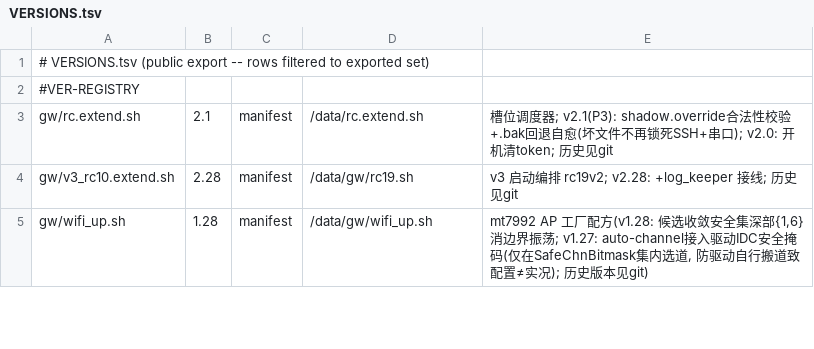
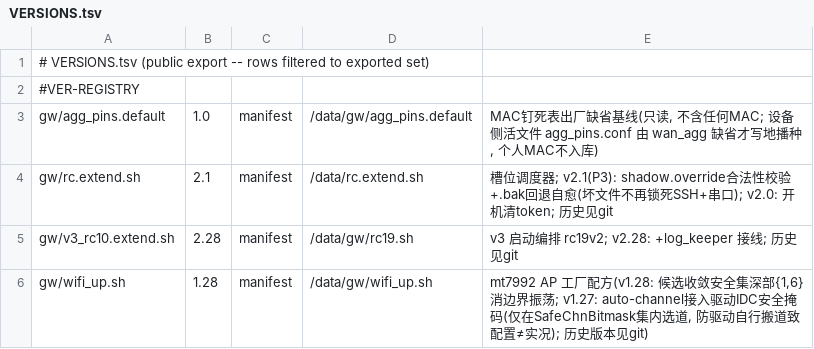
Before and after one commit to chr431/fiberhome-lg6151m, a TSV file: tools/VERSIONS.tsv, drawn as a sheet; only a part is shown; the diff covers the shown part only; the diff names each change by its address in the sheet, - before the commit and + after, or states it on an @@ line.

Commit message:
钉死表出厂基线 + 缺省播种: 缺失不再报错/静默失效, 且永不覆盖已有钉死
背景: agg_pins.conf(MAC 钉死表)是设备侧自管文件(含个人 MAC 不入库), 但缺失时
wan_agg 的钉死重放循环报 "can't open", 且钉死机制静默失效; weight 模式下该分支
每环循执行 → 报错每 3 秒重复一次。

为什么不直接把活文件放进部署清单: deploy.py 的 doctor 对每个 manifest 条目双侧比对
md5、push 内容不等即覆盖 —— 活文件一旦入库, 仓库那份"空版本"就成了权威, 下次部署
或体检"修复"会静默清空用户钉死(L10"陈旧仓库覆盖工作设备"那类事故)。

落地(与既有配置体系一致: defaults.conf↔settings.conf / uplink.conf 缺省才写):
- 新增随版本部署的只读基线 gw/agg_pins.default(不含任何 MAC, 自带格式/语义/用法
  说明) → /data/gw/agg_pins.default; deploy.py MANIFEST 增该条目(v2.17)。
- wan_agg v2.34 启动时 [ -r agg_pins.conf ] || cp agg_pins.default agg_pins.conf
  —— 缺省才写, 已有钉死永不覆盖。
- 活文件 agg_pins.conf 保持 EXTRA_KEEP(不进 MANIFEST、不参与比对): 隐私与"防覆盖"
  两条同时成立。GUI 写入保留 # 注释行, 基线说明不随编辑丢失。

行为等价: 基线只有注释行 → 重放循环照旧跳过 → 与改动前完全等价, 只是不再报错、
机制在设备侧自带说明。
护栏: selftest v2.28 t_agg_pins_seed(基线在位且不含 MAC + 活文件带说明 + 播种逻辑
在位 + 活文件仍在 EXTRA_KEEP)。

```diff
--- a/tools/VERSIONS.tsv
+++ b/tools/VERSIONS.tsv
+row 3: gw/agg_pins.default | 1.0 | manifest | /data/gw/agg_pins.default | MAC钉死表出厂缺省基线(只读, 不含任何MAC; 设备侧活文件 agg_pins.conf 由 wan_agg 缺省才写地播种, 个人MAC不入库)
```
Also changed, not shown: 6 edited cells elsewhere in this file, docs/CONCLUSIONS.tsv, 7 other files.
